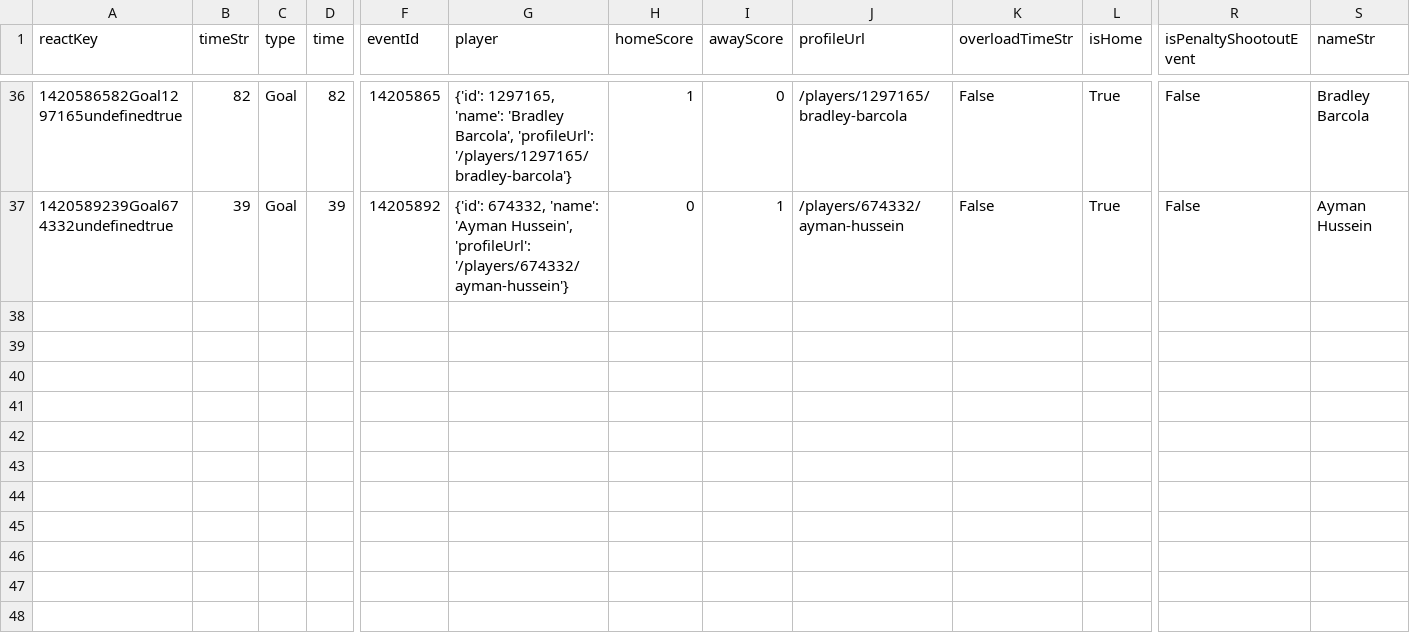
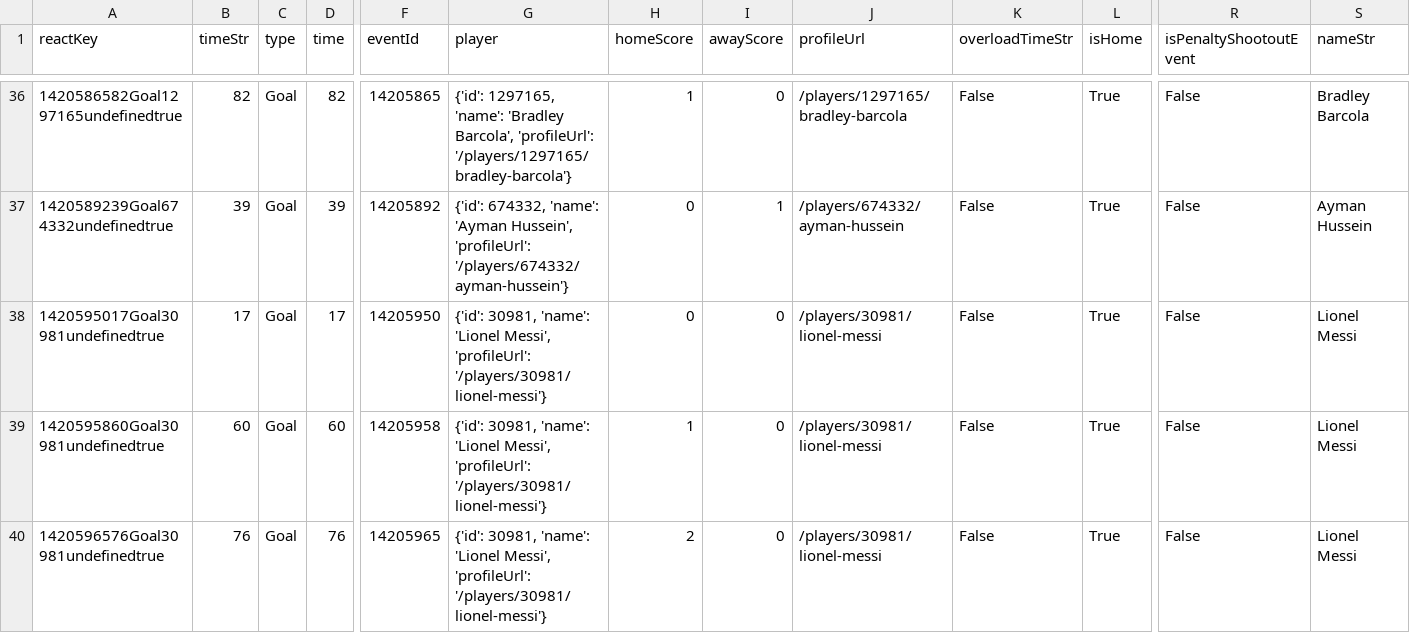
Before and after one commit to bolaxel/wcup26, a CSV file: goals/csv/homeScorers.csv, drawn as a sheet; only a part is shown, gaps mark what is left out; rows hold the shown columns only; the diff names each change by its address in the sheet, - before the commit and + after, or states it on an @@ line.

```diff
--- a/goals/csv/homeScorers.csv
+++ b/goals/csv/homeScorers.csv
+row 38: 1420595017Goal30981undefinedtrue | 17 | Goal | 17 | 14205950 | {'id': 30981, 'name': 'Lionel Messi', 'profileUrl': '/players/30981/lionel-messi'} | 0 | 0 | /players/30981/lionel-messi | False | True | False | Lionel Messi
+row 39: 1420595860Goal30981undefinedtrue | 60 | Goal | 60 | 14205958 | {'id': 30981, 'name': 'Lionel Messi', 'profileUrl': '/players/30981/lionel-messi'} | 1 | 0 | /players/30981/lionel-messi | False | True | False | Lionel Messi
+row 40: 1420596576Goal30981undefinedtrue | 76 | Goal | 76 | 14205965 | {'id': 30981, 'name': 'Lionel Messi', 'profileUrl': '/players/30981/lionel-messi'} | 2 | 0 | /players/30981/lionel-messi | False | True | False | Lionel Messi
```
Also changed, not shown: matchStats/csv/fotmob_match_stats.csv, 4 other files.
